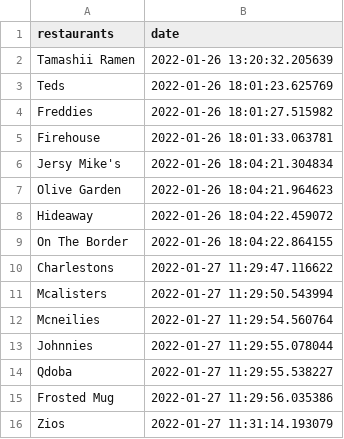
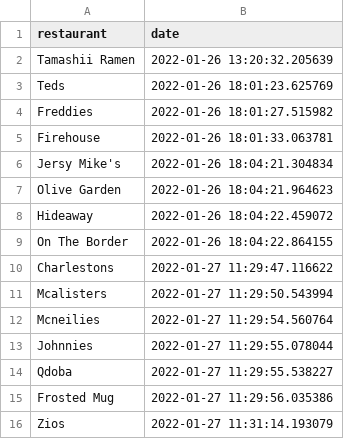
Before and after one commit to zookinheimer/Lunch, a CSV file: recent_lunch.csv, drawn as a sheet.

```diff
--- a/recent_lunch.csv
+++ b/recent_lunch.csv
@@ -1,2 +1,2 @@
-restaurants,date
+restaurant,date
 Tamashii Ramen,2022-01-26 13:20:32.205639
```
Also changed, not shown: lunch_list.csv, 11 other files.
